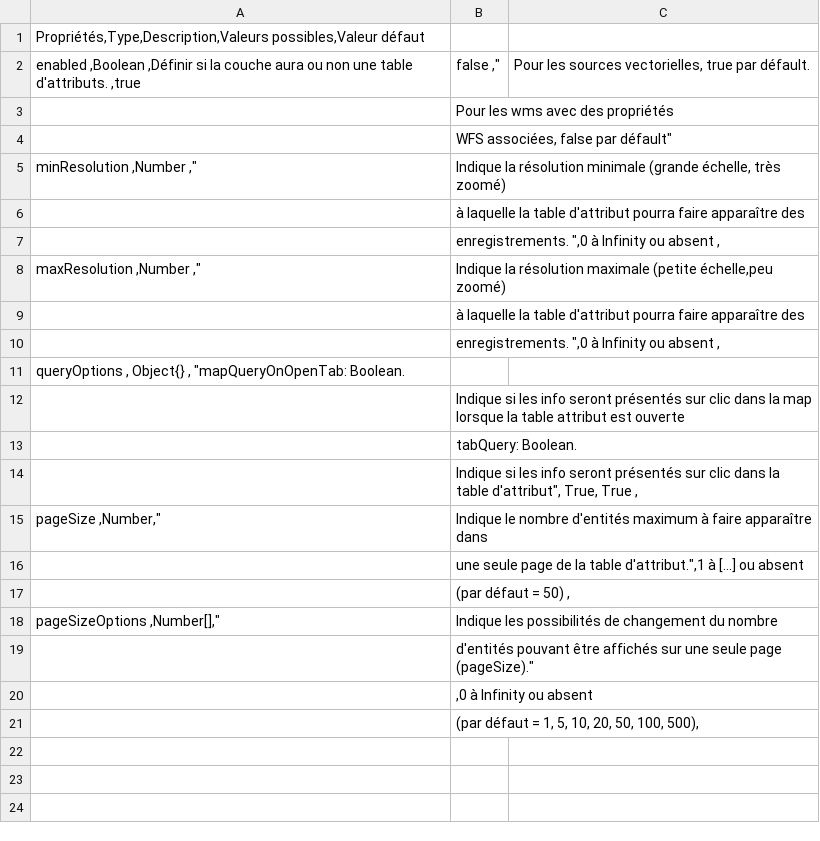
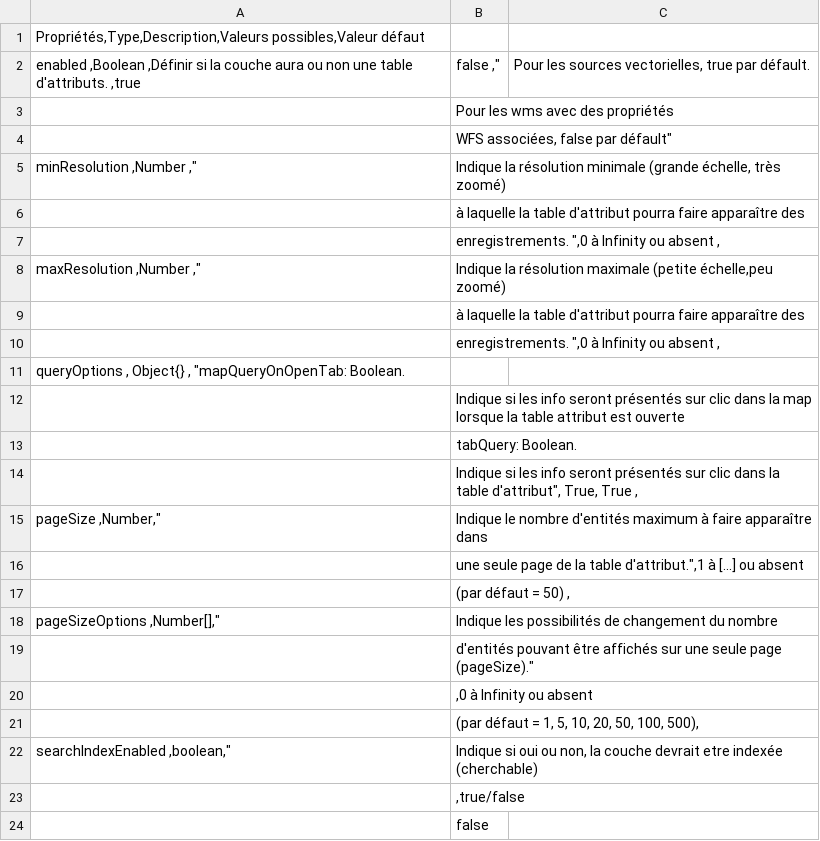
Before and after one commit to infra-geo-ouverte/igo2, a CSV file: docs/_tables/fr/properties/workspaceOptions.csv, drawn as a sheet.

Commit message:
doc(workspace):add option to index or not content (#918)

```diff
--- a/docs/_tables/fr/properties/workspaceOptions.csv
+++ b/docs/_tables/fr/properties/workspaceOptions.csv
@@ -21 +21,4 @@ pageSizeOptions ,Number[],"| Indique les possibilités de changement du nombre
 | (par défaut = 1, 5, 10, 20, 50, 100, 500),
+searchIndexEnabled ,boolean,"| Indique si oui ou non, la couche devrait etre indexée (cherchable)
+| ,true/false
+| false
```
Also changed, not shown: 1 other file.
